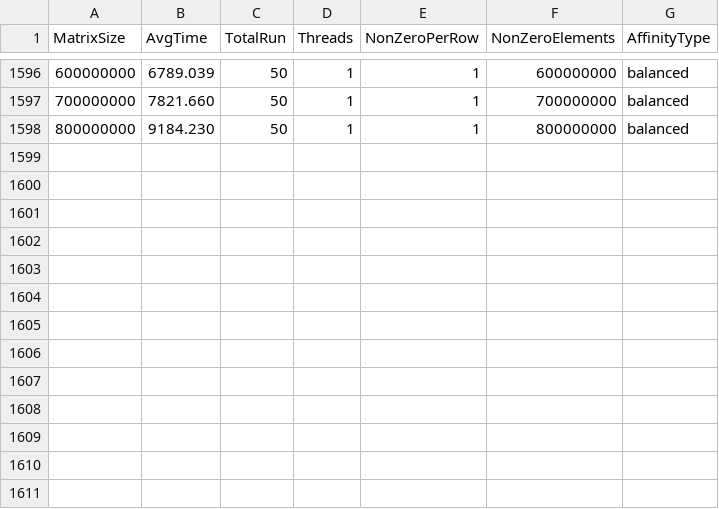
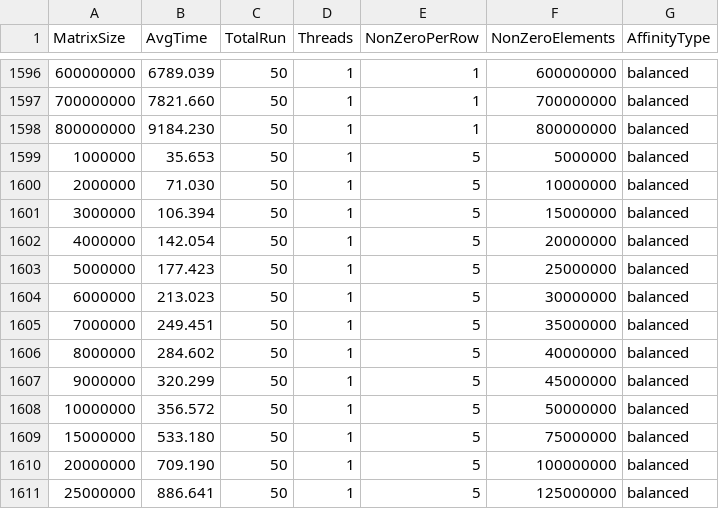
Before and after one commit to marufdsi/matvec-sparse, a CSV file: KNL_OMP_CSR_SpMV_Model_on_Diagonal_Matrix.csv, drawn as a sheet; only a part is shown, gaps mark what is left out.

Commit message:
result sets are added

```diff
--- a/KNL_OMP_CSR_SpMV_Model_on_Diagonal_Matrix.csv
+++ b/KNL_OMP_CSR_SpMV_Model_on_Diagonal_Matrix.csv
@@ -1598 +1598,14 @@ MatrixSize,AvgTime,TotalRun,Threads,NonZeroPerRow,NonZeroElements,AffinityType
 800000000,  9184.230,50,1,1,800000000,balanced
+1000000,    35.653,50,1,5,5000000,balanced
+2000000,    71.030,50,1,5,10000000,balanced
+3000000,   106.394,50,1,5,15000000,balanced
+4000000,   142.054,50,1,5,20000000,balanced
+5000000,   177.423,50,1,5,25000000,balanced
+6000000,   213.023,50,1,5,30000000,balanced
+7000000,   249.451,50,1,5,35000000,balanced
+8000000,   284.602,50,1,5,40000000,balanced
+9000000,   320.299,50,1,5,45000000,balanced
+10000000,   356.572,50,1,5,50000000,balanced
+15000000,   533.180,50,1,5,75000000,balanced
+20000000,   709.190,50,1,5,100000000,balanced
+25000000,   886.641,50,1,5,125000000,balanced
```
